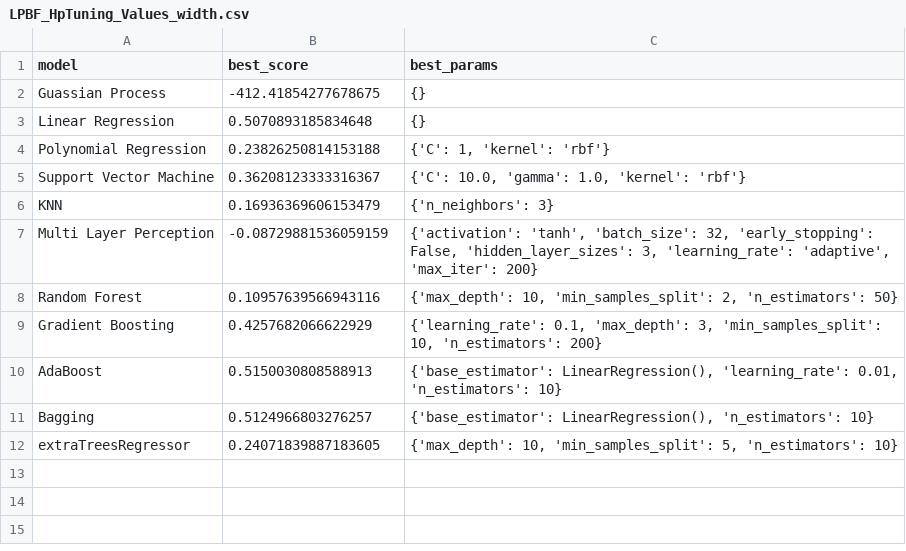
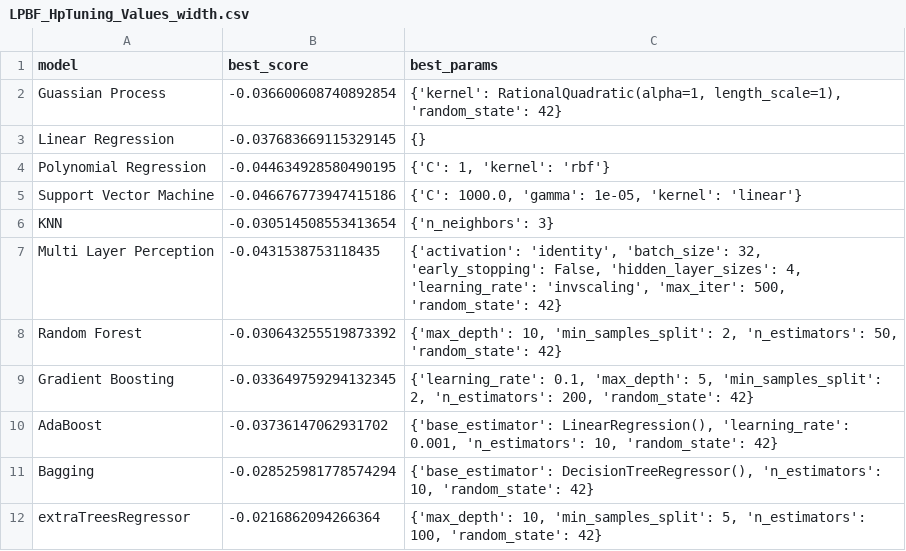
Before and after one commit to Radifuddinahmed/DataAug, a CSV file: LPBF_HpTuning_Values_width.csv, drawn as a sheet.

```diff
--- a/LPBF_HpTuning_Values_width.csv
+++ b/LPBF_HpTuning_Values_width.csv
@@ -1,12 +1,12 @@
 model,best_score,best_params
-Guassian Process,-412.41854277678675,{}
-Linear Regression,0.5070893185834648,{}
-Polynomial Regression,0.23826250814153188,"{'C': 1, 'kernel': 'rbf'}"
-Support Vector Machine,0.36208123333316367,"{'C': 10.0, 'gamma': 1.0, 'kernel': 'rbf'}"
-KNN,0.16936369606153479,{'n_neighbors': 3}
-Multi Layer Perception,-0.08729881536059159,"{'activation': 'tanh', 'batch_size': 32, 'early_stopping': False, 'hidden_layer_sizes': 3, 'learning_rate': 'adaptive', 'max_iter': 200}"
-Random Forest,0.10957639566943116,"{'max_depth': 10, 'min_samples_split': 2, 'n_estimators': 50}"
-Gradient Boosting,0.4257682066622929,"{'learning_rate': 0.1, 'max_depth': 3, 'min_samples_split': 10, 'n_estimators': 200}"
-AdaBoost,0.5150030808588913,"{'base_estimator': LinearRegression(), 'learning_rate': 0.01, 'n_estimators': 10}"
-Bagging,0.5124966803276257,"{'base_estimator': LinearRegression(), 'n_estimators': 10}"
-extraTreesRegressor,0.24071839887183605,"{'max_depth': 10, 'min_samples_split': 5, 'n_estimators': 10}"
+Guassian Process,-0.036600608740892854,"{'kernel': RationalQuadratic(alpha=1, length_scale=1), 'random_state': 42}"
+Linear Regression,-0.037683669115329145,{}
+Polynomial Regression,-0.044634928580490195,"{'C': 1, 'kernel': 'rbf'}"
+Support Vector Machine,-0.046676773947415186,"{'C': 1000.0, 'gamma': 1e-05, 'kernel': 'linear'}"
+KNN,-0.030514508553413654,{'n_neighbors': 3}
+Multi Layer Perception,-0.0431538753118435,"{'activation': 'identity', 'batch_size': 32, 'early_stopping': False, 'hidden_layer_sizes': 4, 'learning_rate': 'invscaling', 'max_iter': 500, 'random_state': 42}"
+Random Forest,-0.030643255519873392,"{'max_depth': 10, 'min_samples_split': 2, 'n_estimators': 50, 'random_state': 42}"
+Gradient Boosting,-0.033649759294132345,"{'learning_rate': 0.1, 'max_depth': 5, 'min_samples_split': 2, 'n_estimators': 200, 'random_state': 42}"
+AdaBoost,-0.03736147062931702,"{'base_estimator': LinearRegression(), 'learning_rate': 0.001, 'n_estimators': 10, 'random_state': 42}"
+Bagging,-0.028525981778574294,"{'base_estimator': DecisionTreeRegressor(), 'n_estimators': 10, 'random_state': 42}"
+extraTreesRegressor,-0.0216862094266364,"{'max_depth': 10, 'min_samples_split': 5, 'n_estimators': 100, 'random_state': 42}"
```
Also changed, not shown: All_ML_models_Results_v3_HpTuned_Depth.csv, All_ML_models_Results_v3_HpTuned_Width.csv, 2 other files.
